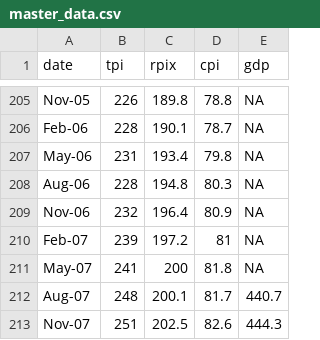
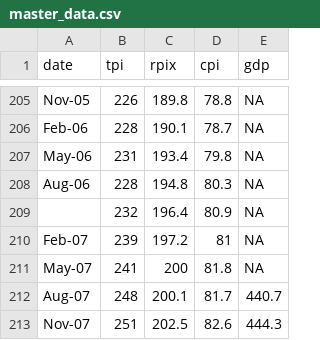
Before and after one commit to DFE-Capital/Forecaster, a CSV file: master_data.csv, drawn as a sheet; only a part is shown, gaps mark what is left out; the diff covers the shown part only.

```diff
--- a/master_data.csv
+++ b/master_data.csv
@@ -208,3 +208,3 @@ May-06,231,193.4,79.8,NA
 Aug-06,228,194.8,80.3,NA
-Nov-06,232,196.4,80.9,NA
+,232,196.4,80.9,NA
 Feb-07,239,197.2,81,NA
```
Also changed, not shown: 27 added rows and 11 edited cells elsewhere in this file, 2 other files.
